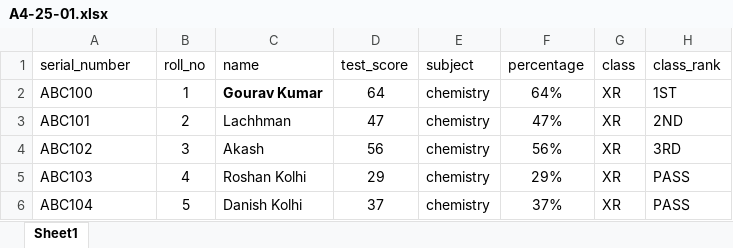
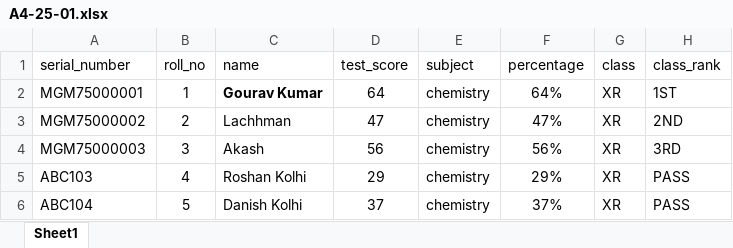
Before and after one commit to Beginner01-ux/ML-STUDENT-DATABASE, an Excel workbook: A4-25-01.xlsx, sheet Sheet1, drawn as a sheet; only a part is shown; values as stored, in another font and other column widths than the file's, no borders; charts and pictures not drawn; the diff names each change by its address in the sheet, - before the commit and + after, or states it on an @@ line.

Commit message:
Add files via upload

```diff
--- a/A4-25-01.xlsx (sheet Sheet1)
+++ b/A4-25-01.xlsx (sheet Sheet1)
-A2 (serial_number): ABC100
+A2 (serial_number): MGM75000001
-A3 (serial_number): ABC101
+A3 (serial_number): MGM75000002
-A4 (serial_number): ABC102
+A4 (serial_number): MGM75000003
```
Also changed, not shown: charts or pictures.
